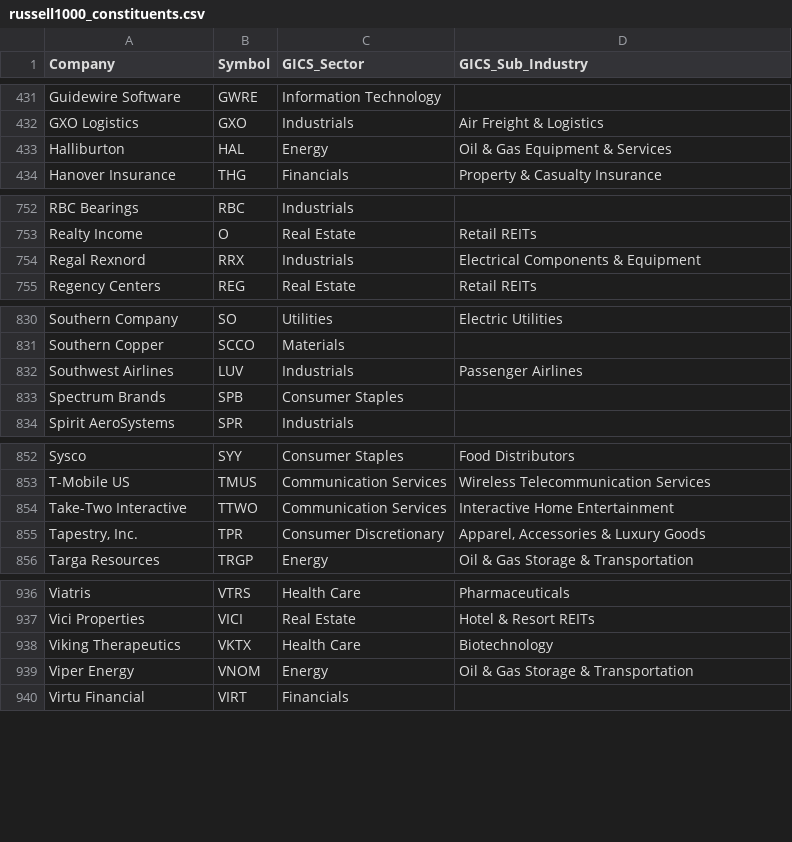
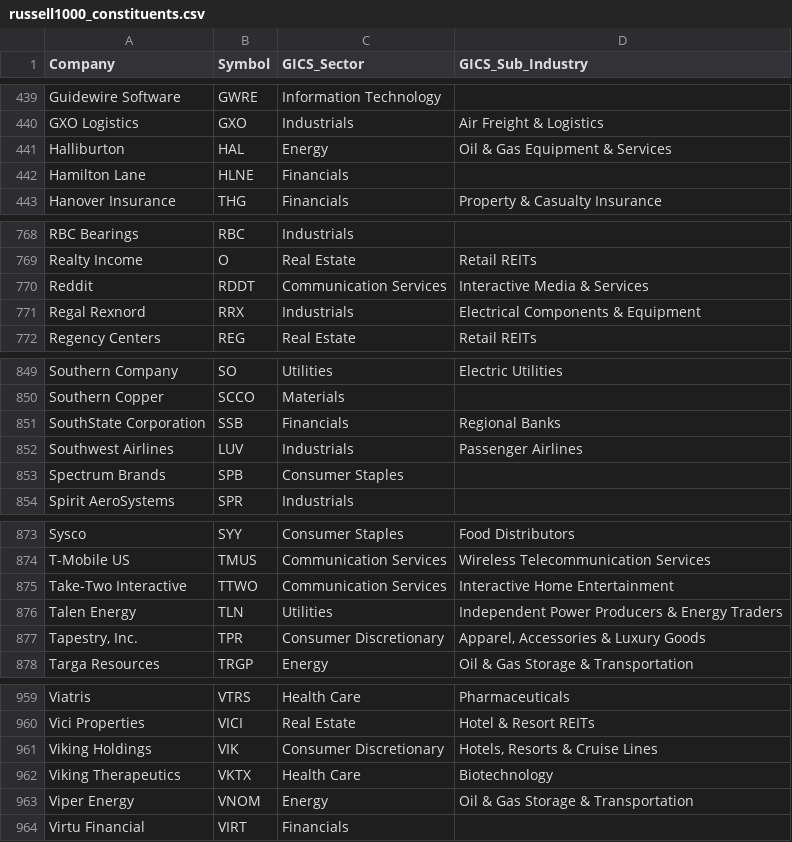
Before and after one commit to Gary-Strauss/Russel_1000_Index_Constituents, a CSV file: data/russell1000_constituents.csv, drawn as a sheet; only a part is shown, gaps mark what is left out; the diff covers the shown part only; the diff names each change by its address in the sheet, - before the commit and + after, or states it on an @@ line.

```diff
--- a/data/russell1000_constituents.csv
+++ b/data/russell1000_constituents.csv
+row 442: Hamilton Lane | HLNE | Financials
+row 770: Reddit | RDDT | Communication Services | Interactive Media & Services
+row 851: SouthState Corporation | SSB | Financials | Regional Banks
+row 876: Talen Energy | TLN | Utilities | Independent Power Producers & Energy Traders
+row 961: Viking Holdings | VIK | Consumer Discretionary | Hotels, Resorts & Cruise Lines
```
Also changed, not shown: 19 added rows elsewhere in this file, 1 other file.
